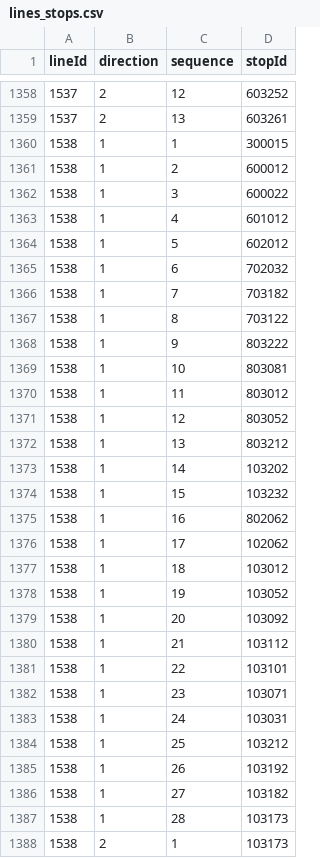
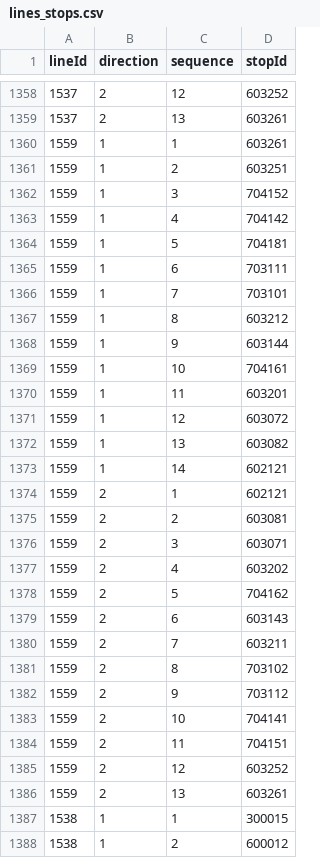
Before and after one commit to openstreetmap-si/bus-routes-osm-lpp, a CSV file: data/lpp/lines_stops.csv, drawn as a sheet; only a part is shown, gaps mark what is left out; the shorter side is filled out with more unchanged rows.

```diff
--- a/data/lpp/lines_stops.csv
+++ b/data/lpp/lines_stops.csv
@@ -1359,2 +1359,29 @@
 1537,2,13,603261
+1559,1,1,603261
+1559,1,2,603251
+1559,1,3,704152
+1559,1,4,704142
+1559,1,5,704181
+1559,1,6,703111
+1559,1,7,703101
+1559,1,8,603212
+1559,1,9,603144
+1559,1,10,704161
+1559,1,11,603201
+1559,1,12,603072
+1559,1,13,603082
+1559,1,14,602121
+1559,2,1,602121
+1559,2,2,603081
+1559,2,3,603071
+1559,2,4,603202
+1559,2,5,704162
+1559,2,6,603143
+1559,2,7,603211
+1559,2,8,703102
+1559,2,9,703112
+1559,2,10,704141
+1559,2,11,704151
+1559,2,12,603252
+1559,2,13,603261
 1538,1,1,300015
```
Also changed, not shown: data/lpp/lines.csv.
